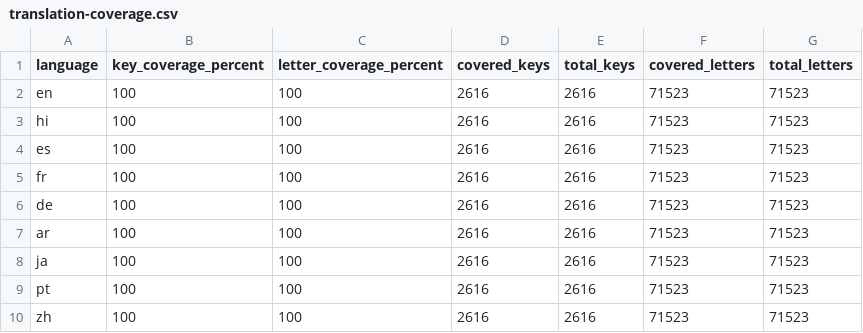
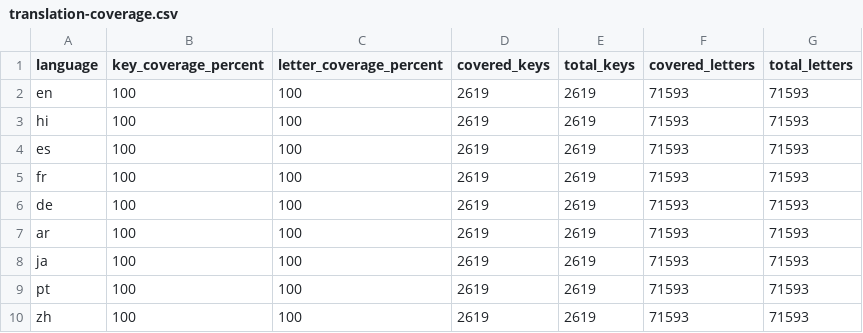
Before and after one commit to MdSaifulIslamMSI/Aura, a CSV file: app/translation-coverage.csv, drawn as a sheet.

```diff
--- a/app/translation-coverage.csv
+++ b/app/translation-coverage.csv
@@ -1,10 +1,10 @@
 language,key_coverage_percent,letter_coverage_percent,covered_keys,total_keys,covered_letters,total_letters
-en,100,100,2616,2616,71523,71523
-hi,100,100,2616,2616,71523,71523
-es,100,100,2616,2616,71523,71523
-fr,100,100,2616,2616,71523,71523
-de,100,100,2616,2616,71523,71523
-ar,100,100,2616,2616,71523,71523
-ja,100,100,2616,2616,71523,71523
-pt,100,100,2616,2616,71523,71523
-zh,100,100,2616,2616,71523,71523
+en,100,100,2619,2619,71593,71593
+hi,100,100,2619,2619,71593,71593
+es,100,100,2619,2619,71593,71593
+fr,100,100,2619,2619,71593,71593
+de,100,100,2619,2619,71593,71593
+ar,100,100,2619,2619,71593,71593
+ja,100,100,2619,2619,71593,71593
+pt,100,100,2619,2619,71593,71593
+zh,100,100,2619,2619,71593,71593
```
Also changed, not shown: 3 other files.
